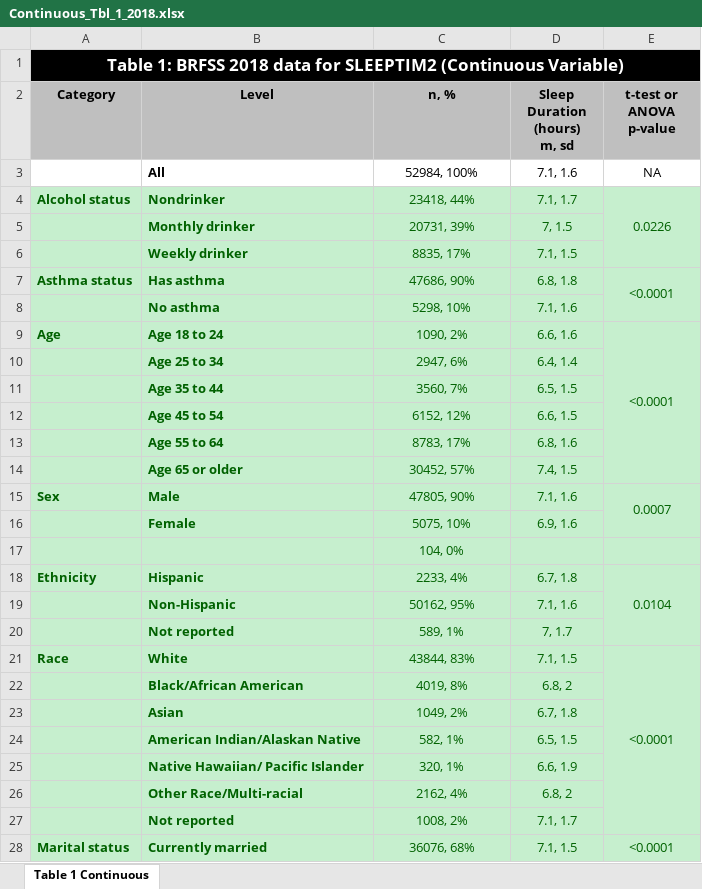
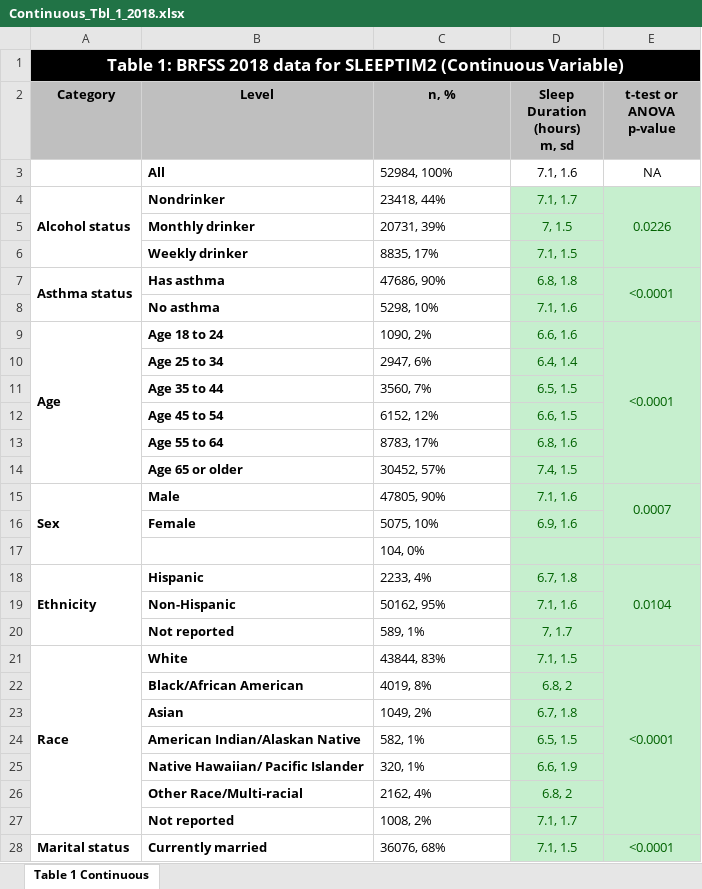
Before and after one commit to pgsmith2000/BRFSS, an Excel workbook: documentation/Continuous_Tbl_1_2018.xlsx, sheet Table 1 Continuous, drawn as a sheet; only a part is shown; values as stored, in another font and other column widths than the file's, no borders; the diff covers the shown part only; the diff names each change by its address in the sheet, - before the commit and + after, or states it on an @@ line.

```diff
--- a/documentation/Continuous_Tbl_1_2018.xlsx (sheet Table 1 Continuous)
+++ b/documentation/Continuous_Tbl_1_2018.xlsx (sheet Table 1 Continuous)
-C3:C28 alignment: center
+C3:C28 alignment: left
-A4:C28 fill: #C6EFCE
+A4:C28 fill: none
-A4:C4 text colour: #006100
+A4:C4 text colour: black
+A4:A6 merged
-B5:C6 text colour: #006100
+B5:C6 text colour: black
-A7:C7 text colour: #006100
+A7:C7 text colour: black
+A7:A8 merged
-B8:C8 text colour: #006100
+B8:C8 text colour: black
-A9:C9 text colour: #006100
+A9:C9 text colour: black
+A9:A14 merged
-B10:C14 text colour: #006100
+B10:C14 text colour: black
-A15:C15 text colour: #006100
+A15:C15 text colour: black
+A15:A17 merged
-B16:C16 text colour: #006100
+B16:C16 text colour: black
-C17 text colour: #006100
+C17 text colour: black
-A18:C18 text colour: #006100
+A18:C18 text colour: black
+A18:A20 merged
-B19:C20 text colour: #006100
+B19:C20 text colour: black
-A21:C21 text colour: #006100
+A21:C21 text colour: black
+A21:A27 merged
-B22:C27 text colour: #006100
+B22:C27 text colour: black
-A28:C28 text colour: #006100
+A28:C28 text colour: black
+A28:A31 merged
```
Also changed, not shown: cell formats and merged cells elsewhere in this sheet, data/models/Present Final Linear Regression Models.xlsx, 3 other files.
